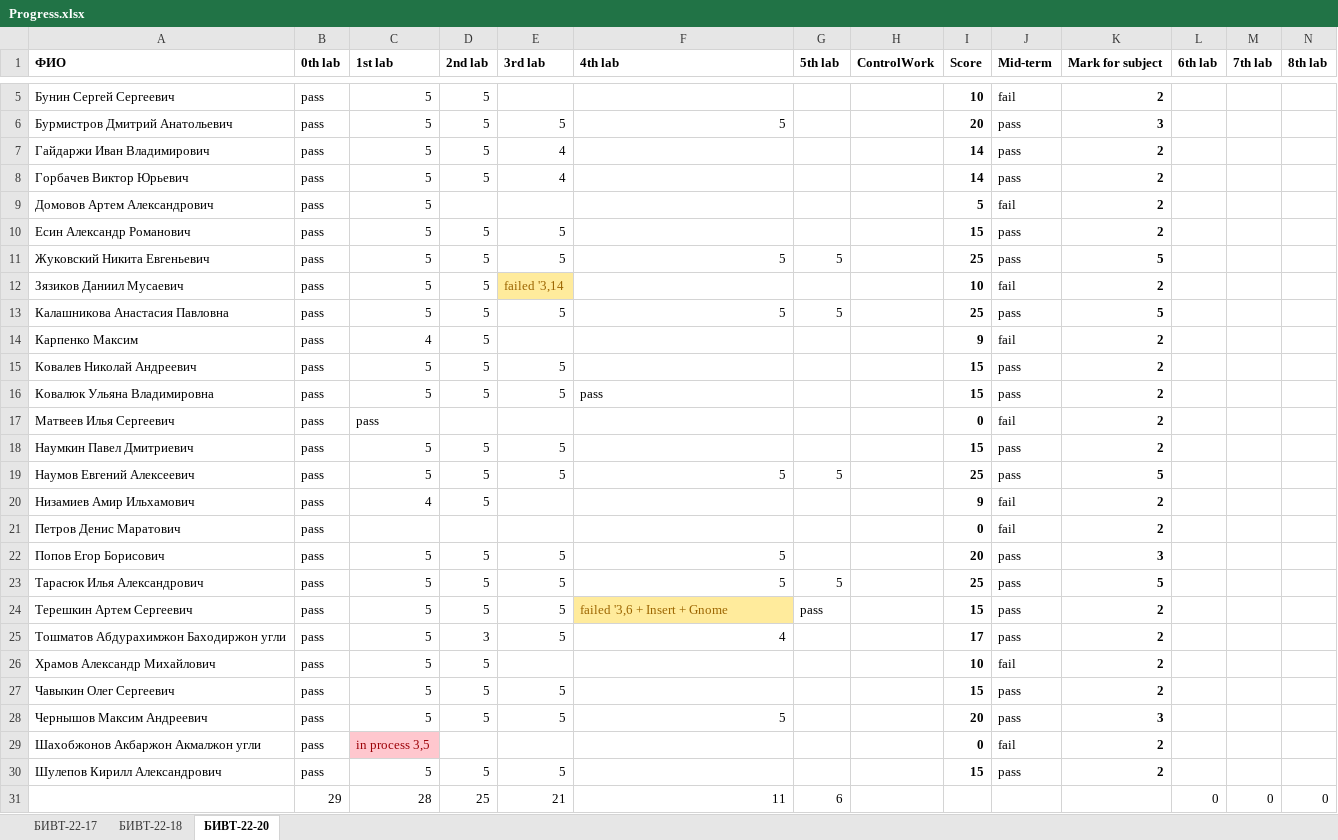
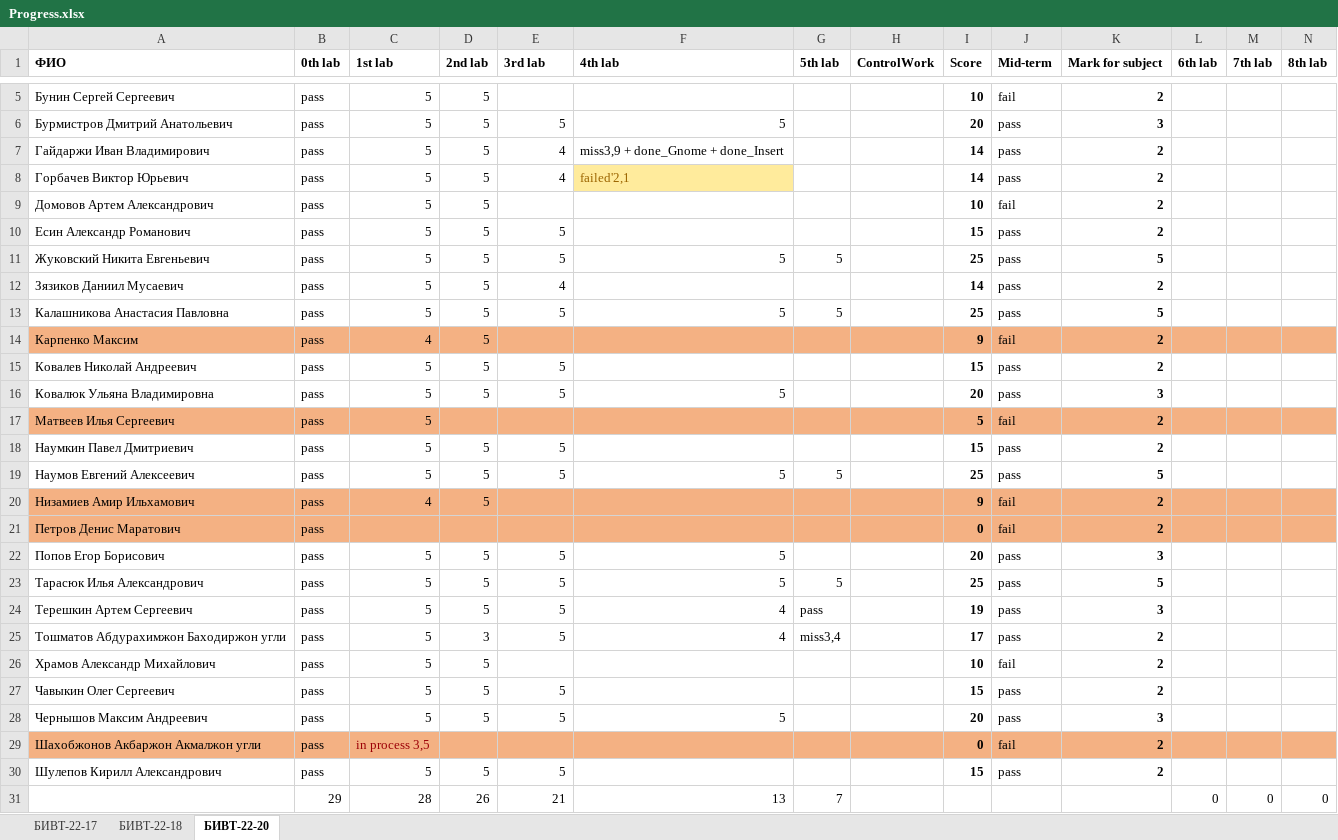
Before and after one commit to NemirovichMark/1st_Lesson, an Excel workbook: Progress.xlsx, sheet БИВТ-22-20, drawn as a sheet; only a part is shown, gaps mark what is left out; values as stored, in another font and other column widths than the file's, no borders; conditional formats not drawn; the diff covers the shown part only; the diff names each change by its address in the sheet, - before the commit and + after, or states it on an @@ line.

Commit message:
Add files via upload

```diff
--- a/Progress.xlsx (sheet БИВТ-22-20)
+++ b/Progress.xlsx (sheet БИВТ-22-20)
-F7 (4th lab): (empty)
+F7 (4th lab): miss3,9 + done_Gnome + done_Insert
-F8 (4th lab): (empty)
+F8 (4th lab): failed'2,1
-F8 fill: none
+F8 fill: #FFEB9C
-D9 (2nd lab): (empty)
+D9 (2nd lab): 5
-I9 (Score): 5
+I9 (Score): 10
-E12 (3rd lab): failed '3,14
+E12 (3rd lab): 4
@@ E12 fill: #FFEB9C → none, text colour: #9C6500 → black @@
-I12 (Score): 10
+I12 (Score): 14
-J12 (Mid-term): fail
+J12 (Mid-term): pass
-A14:N14 fill: none
+A14:N14 fill: #F4B183
-F16 (4th lab): pass
+F16 (4th lab): 5
-I16 (Score): 15
+I16 (Score): 20
-K16 (Mark for subject): 2
+K16 (Mark for subject): 3
-A17:N17 fill: none
+A17:N17 fill: #F4B183
-C17 (1st lab): pass
+C17 (1st lab): 5
-I17 (Score): 0
+I17 (Score): 5
-A20:N21 fill: none
+A20:N21 fill: #F4B183
-F24 (4th lab): failed '3,6 + Insert + Gnome
+F24 (4th lab): 4
@@ F24 fill: #FFEB9C → none, text colour: #9C6500 → black @@
-I24 (Score): 15
+I24 (Score): 19
-K24 (Mark for subject): 2
+K24 (Mark for subject): 3
-G25 (5th lab): (empty)
+G25 (5th lab): miss3,4
-A29:B29 fill: none
+A29:B29 fill: #F4B183
-C29 fill: #FFC7CE
+C29 fill: #F4B183
-D29:N29 fill: none
+D29:N29 fill: #F4B183
-D31 (2nd lab): 25
+D31 (2nd lab): 26
-F31 (4th lab): 11
+F31 (4th lab): 13
-G31 (5th lab): 6
+G31 (5th lab): 7
```
Also changed, not shown: cell formats elsewhere in this sheet, sheet БИВТ-22-17, sheet БИВТ-22-18.
